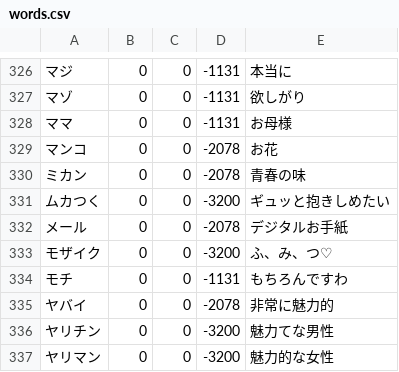
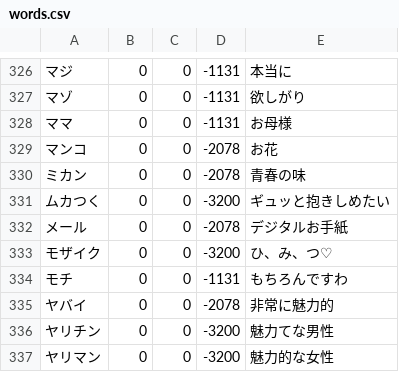
Before and after one commit to shogo82148/anti-sizukatter, a CSV file: dict/words.csv, drawn as a sheet; only a part is shown, gaps mark what is left out; the diff names each change by its address in the sheet, - before the commit and + after, or states it on an @@ line.

```diff
--- a/dict/words.csv
+++ b/dict/words.csv
-E333: ふ、み、つ♡
+E333: ひ、み、つ♡
```
Also changed, not shown: anti-dict/words.csv, words.csv.
